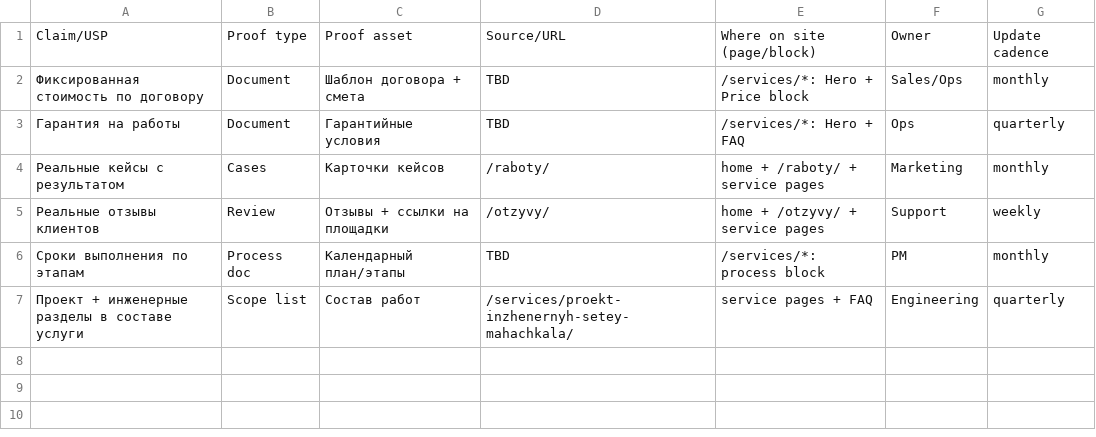
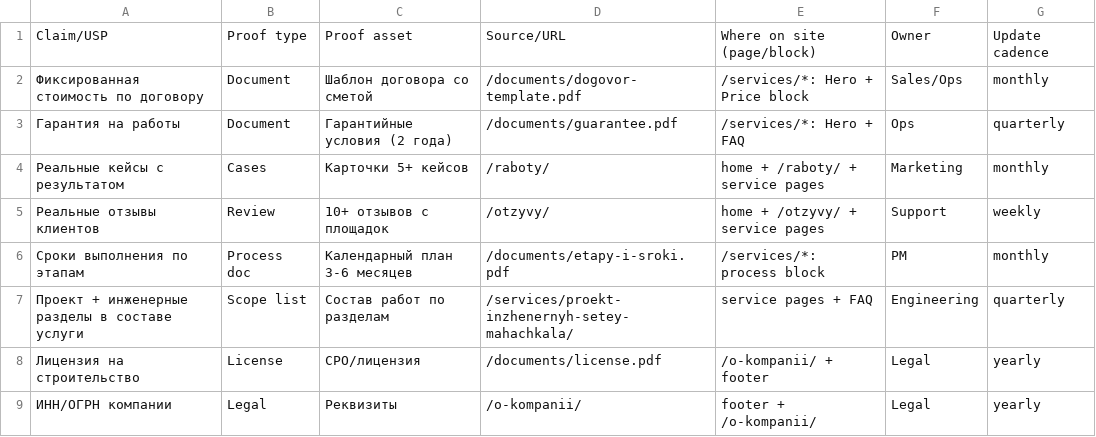
Before and after one commit to webar4i/krepost, a CSV file: reports/05_stage4_content_meta/proof_matrix.csv, drawn as a sheet.

```diff
--- a/reports/05_stage4_content_meta/proof_matrix.csv
+++ b/reports/05_stage4_content_meta/proof_matrix.csv
@@ -1,7 +1,9 @@
 Claim/USP;Proof type;Proof asset;Source/URL;Where on site (page/block);Owner;Update cadence
-Фиксированная стоимость по договору;Document;Шаблон договора + смета;TBD;/services/*: Hero + Price block;Sales/Ops;monthly
-Гарантия на работы;Document;Гарантийные условия;TBD;/services/*: Hero + FAQ;Ops;quarterly
-Реальные кейсы с результатом;Cases;Карточки кейсов;/raboty/;home + /raboty/ + service pages;Marketing;monthly
-Реальные отзывы клиентов;Review;Отзывы + ссылки на площадки;/otzyvy/;home + /otzyvy/ + service pages;Support;weekly
-Сроки выполнения по этапам;Process doc;Календарный план/этапы;TBD;/services/*: process block;PM;monthly
-Проект + инженерные разделы в составе услуги;Scope list;Состав работ;/services/proekt-inzhenernyh-setey-mahachkala/;service pages + FAQ;Engineering;quarterly
+Фиксированная стоимость по договору;Document;Шаблон договора со сметой;/documents/dogovor-template.pdf;/services/*: Hero + Price block;Sales/Ops;monthly
+Гарантия на работы;Document;Гарантийные условия (2 года);/documents/guarantee.pdf;/services/*: Hero + FAQ;Ops;quarterly
+Реальные кейсы с результатом;Cases;Карточки 5+ кейсов;/raboty/;home + /raboty/ + service pages;Marketing;monthly
+Реальные отзывы клиентов;Review;10+ отзывов с площадок;/otzyvy/;home + /otzyvy/ + service pages;Support;weekly
+Сроки выполнения по этапам;Process doc;Календарный план 3-6 месяцев;/documents/etapy-i-sroki.pdf;/services/*: process block;PM;monthly
+Проект + инженерные разделы в составе услуги;Scope list;Состав работ по разделам;/services/proekt-inzhenernyh-setey-mahachkala/;service pages + FAQ;Engineering;quarterly
+Лицензия на строительство;License;СРО/лицензия;/documents/license.pdf;/o-kompanii/ + footer;Legal;yearly
+ИНН/ОГРН компании;Legal;Реквизиты;/o-kompanii/;footer + /o-kompanii/;Legal;yearly
```
Also changed, not shown: 35 other files.
